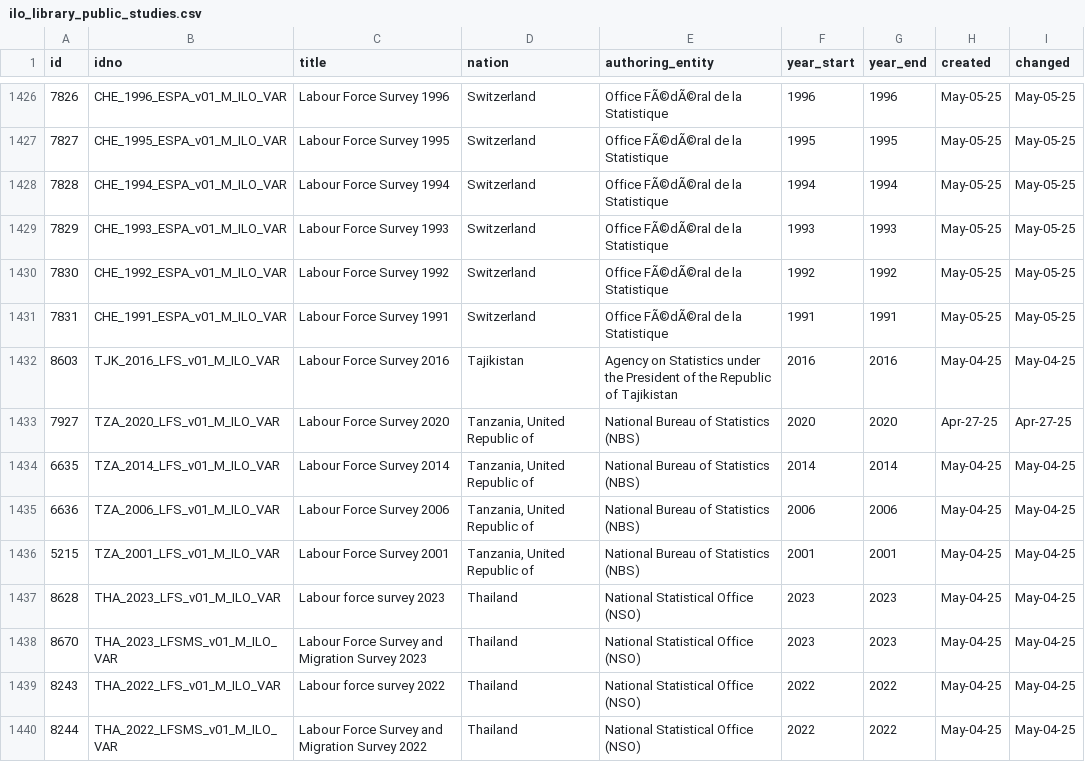
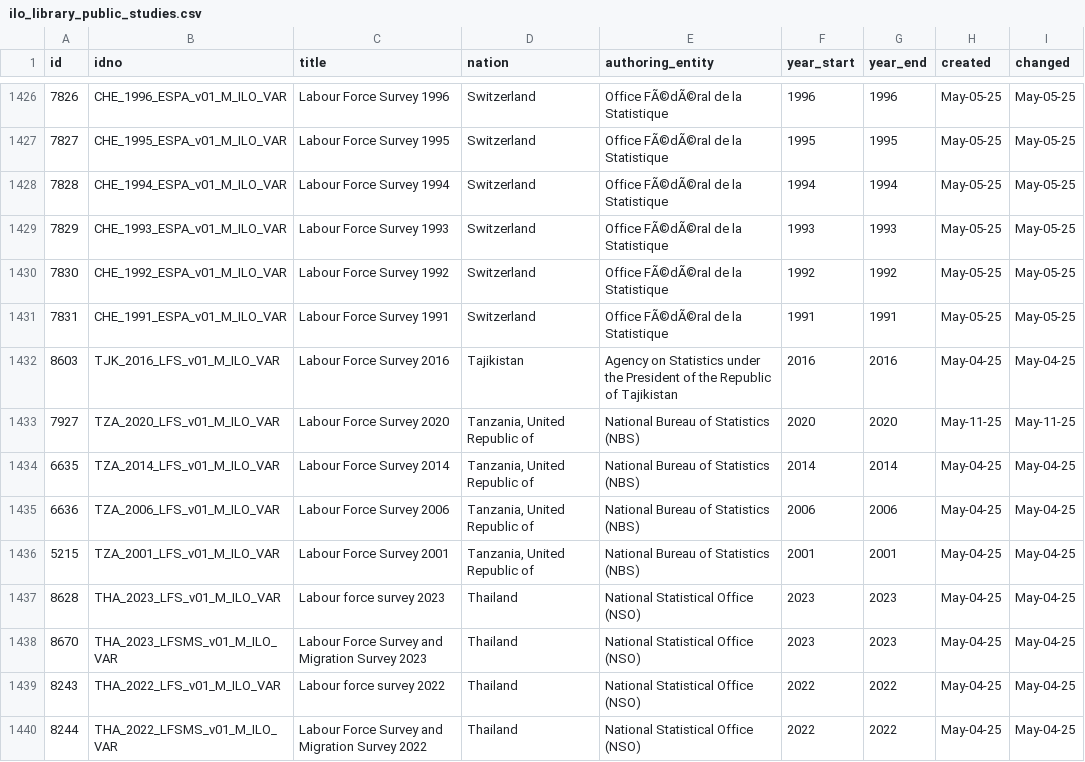
Before and after one commit to worldbank/SPI, a CSV file: 01_raw_data/4.1_SOCS/ilo_library_public_studies.csv, drawn as a sheet; only a part is shown, gaps mark what is left out.

```diff
--- a/01_raw_data/4.1_SOCS/ilo_library_public_studies.csv
+++ b/01_raw_data/4.1_SOCS/ilo_library_public_studies.csv
@@ -1432,3 +1432,3 @@
 8603,"TJK_2016_LFS_v01_M_ILO_VAR","Labour Force Survey 2016","Tajikistan","Agency on Statistics under the President of the Republic of Tajikistan",2016,2016,"May-04-25","May-04-25"
-7927,"TZA_2020_LFS_v01_M_ILO_VAR","Labour Force Survey 2020","Tanzania, United Republic of","National Bureau of Statistics (NBS)",2020,2020,"Apr-27-25","Apr-27-25"
+7927,"TZA_2020_LFS_v01_M_ILO_VAR","Labour Force Survey 2020","Tanzania, United Republic of","National Bureau of Statistics (NBS)",2020,2020,"May-11-25","May-11-25"
 6635,"TZA_2014_LFS_v01_M_ILO_VAR","Labour Force Survey 2014","Tanzania, United Republic of","National Bureau of Statistics (NBS)",2014,2014,"May-04-25","May-04-25"
```
Also changed, not shown: 01_raw_data/4.1_SOCS/fao_library_public_studies.csv, 8 other files.
